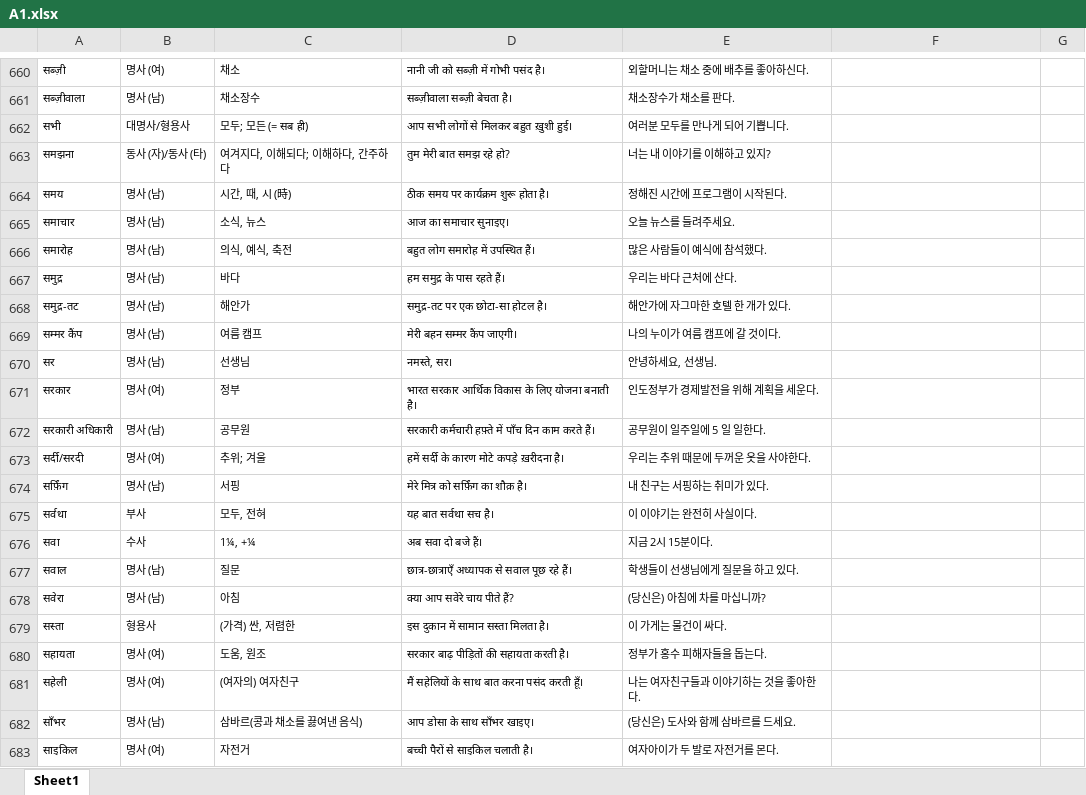
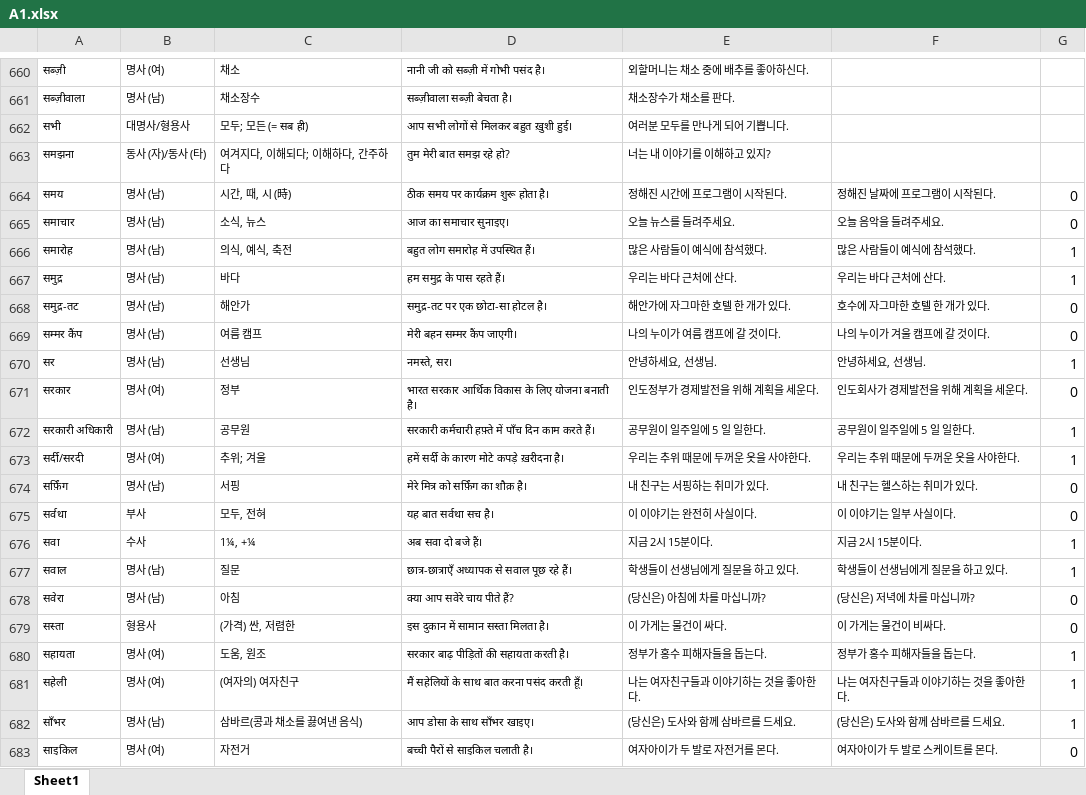
Before and after one commit to hyngsk/hindivocabulary, an Excel workbook: assets/A1.xlsx, sheet Sheet1, drawn as a sheet; only a part is shown, gaps mark what is left out; values as stored, in another font and other column widths than the file's, no borders; the diff covers the shown part only; the diff names each change by its address in the sheet, - before the commit and + after, or states it on an @@ line.

```diff
--- a/assets/A1.xlsx (sheet Sheet1)
+++ b/assets/A1.xlsx (sheet Sheet1)
-F664: (empty)
+F664: 정해진 날짜에 프로그램이 시작된다.
-G664:G665: (empty)
+G664:G665: 0
-F665: (empty)
+F665: 오늘 음악을 들려주세요.
-F666: (empty)
+F666: 많은 사람들이 예식에 참석했다.
-G666:G667: (empty)
+G666:G667: 1
-F667: (empty)
+F667: 우리는 바다 근처에 산다.
-F668: (empty)
+F668: 호수에 자그마한 호텔 한 개가 있다.
-G668:G669: (empty)
+G668:G669: 0
-F669: (empty)
+F669: 나의 누이가 겨울 캠프에 갈 것이다.
-F670: (empty)
+F670: 안녕하세요, 선생님.
-G670: (empty)
+G670: 1
-F671: (empty)
+F671: 인도회사가 경제발전을 위해 계획을 세운다.
-G671: (empty)
+G671: 0
-F672: (empty)
+F672: 공무원이 일주일에 5 일 일한다.
-G672:G673: (empty)
+G672:G673: 1
-F673: (empty)
+F673: 우리는 추위 때문에 두꺼운 옷을 사야한다.
-F674: (empty)
+F674: 내 친구는 헬스하는 취미가 있다.
-G674:G675: (empty)
+G674:G675: 0
-F675: (empty)
+F675: 이 이야기는 일부 사실이다.
-F676: (empty)
+F676: 지금 2시 15분이다.
-G676:G677: (empty)
+G676:G677: 1
-F677: (empty)
+F677: 학생들이 선생님에게 질문을 하고 있다.
-F678: (empty)
+F678: (당신은) 저녁에 차를 마십니까?
-G678:G679: (empty)
+G678:G679: 0
-F679: (empty)
+F679: 이 가게는 물건이 비싸다.
-F680: (empty)
+F680: 정부가 홍수 피해자들을 돕는다.
-G680:G682: (empty)
+G680:G682: 1
-F681: (empty)
+F681: 나는 여자친구들과 이야기하는 것을 좋아한다.
-F682: (empty)
+F682: (당신은) 도사와 함께 삼바르를 드세요.
-F683: (empty)
+F683: 여자아이가 두 발로 스케이트를 몬다.
-G683: (empty)
+G683: 0
```
Also changed, not shown: 120 edited cells elsewhere in this sheet, assets/A0.xlsx, assets/A2.xlsx, 1 other file.
